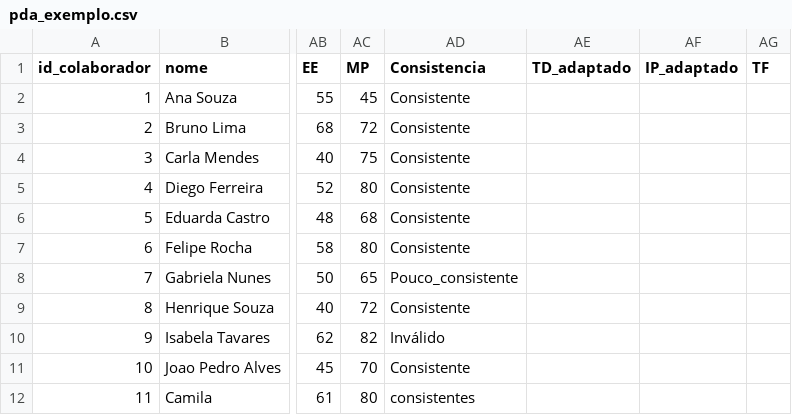
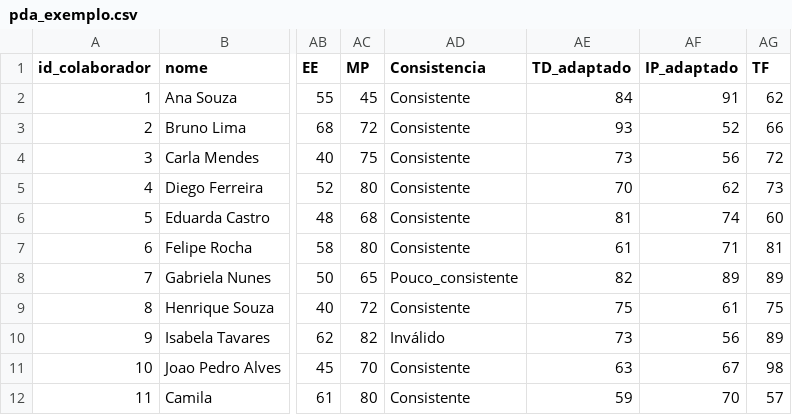
Before and after one commit to alanjsil/pbi_pda, a CSV file: pda_exemplo.csv, drawn as a sheet; only a part is shown, gaps mark what is left out; the diff names each change by its address in the sheet, - before the commit and + after, or states it on an @@ line.

```diff
--- a/pda_exemplo.csv
+++ b/pda_exemplo.csv
-AE2 (TD_adaptado): (empty)
+AE2 (TD_adaptado): 84
-AF2 (IP_adaptado): (empty)
+AF2 (IP_adaptado): 91
-AG2 (TF): (empty)
+AG2 (TF): 62
-AE3 (TD_adaptado): (empty)
+AE3 (TD_adaptado): 93
-AF3 (IP_adaptado): (empty)
+AF3 (IP_adaptado): 52
-AG3 (TF): (empty)
+AG3 (TF): 66
-AE4 (TD_adaptado): (empty)
+AE4 (TD_adaptado): 73
-AF4 (IP_adaptado): (empty)
+AF4 (IP_adaptado): 56
-AG4 (TF): (empty)
+AG4 (TF): 72
-AE5 (TD_adaptado): (empty)
+AE5 (TD_adaptado): 70
-AF5 (IP_adaptado): (empty)
+AF5 (IP_adaptado): 62
-AG5 (TF): (empty)
+AG5 (TF): 73
-AE6 (TD_adaptado): (empty)
+AE6 (TD_adaptado): 81
-AF6 (IP_adaptado): (empty)
+AF6 (IP_adaptado): 74
-AG6 (TF): (empty)
+AG6 (TF): 60
-AE7 (TD_adaptado): (empty)
+AE7 (TD_adaptado): 61
-AF7 (IP_adaptado): (empty)
+AF7 (IP_adaptado): 71
-AG7 (TF): (empty)
+AG7 (TF): 81
-AE8 (TD_adaptado): (empty)
+AE8 (TD_adaptado): 82
-AF8 (IP_adaptado): (empty)
+AF8 (IP_adaptado): 89
-AG8 (TF): (empty)
+AG8 (TF): 89
-AE9 (TD_adaptado): (empty)
+AE9 (TD_adaptado): 75
-AF9 (IP_adaptado): (empty)
+AF9 (IP_adaptado): 61
-AG9 (TF): (empty)
+AG9 (TF): 75
-AE10 (TD_adaptado): (empty)
+AE10 (TD_adaptado): 73
-AF10 (IP_adaptado): (empty)
+AF10 (IP_adaptado): 56
-AG10 (TF): (empty)
+AG10 (TF): 89
-AE11 (TD_adaptado): (empty)
+AE11 (TD_adaptado): 63
-AF11 (IP_adaptado): (empty)
+AF11 (IP_adaptado): 67
-AG11 (TF): (empty)
+AG11 (TF): 98
-AD12 (Consistencia): consistentes
+AD12 (Consistencia): Consistente
-AE12 (TD_adaptado): (empty)
+AE12 (TD_adaptado): 59
-AF12 (IP_adaptado): (empty)
+AF12 (IP_adaptado): 70
-AG12 (TF): (empty)
+AG12 (TF): 57
```
Also changed, not shown: 7 other files.
